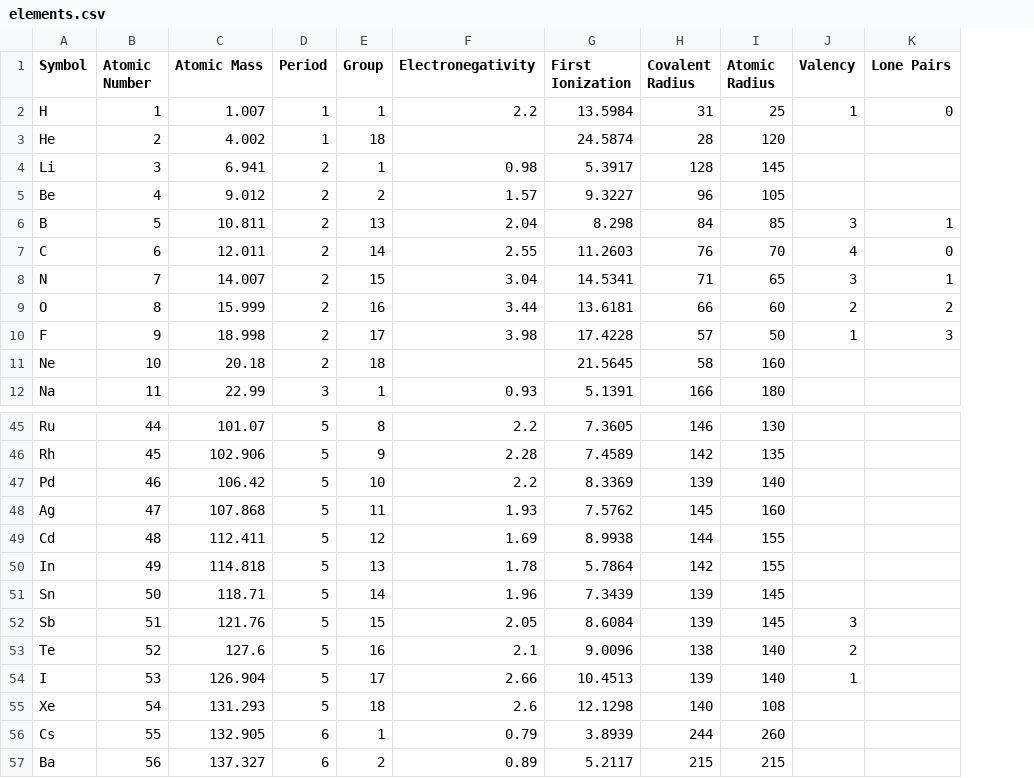
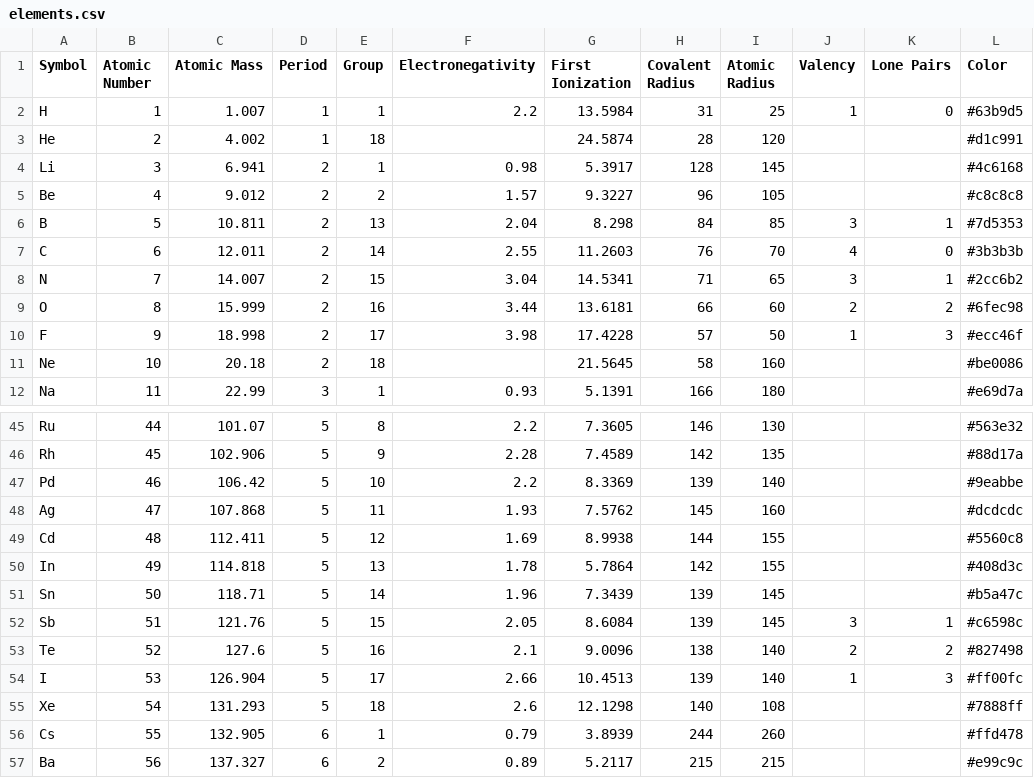
Before and after one commit to OilyPotato819/Chemistry-Project, a CSV file: csv/elements.csv, drawn as a sheet; only a part is shown, gaps mark what is left out; the diff names each change by its address in the sheet, - before the commit and + after, or states it on an @@ line.

Commit message:
Add colors to elements.csv

```diff
--- a/csv/elements.csv
+++ b/csv/elements.csv
+column L (Color), rows 2-12: #63b9d5 | #d1c991 | #4c6168 | #c8c8c8 | #7d5353 | #3b3b3b | #2cc6b2 | #6fec98 | #ecc46f | #be0086 | #e69d7a; rows 45-57: #563e32 | #88d17a | #9eabbe | #dcdcdc | #5560c8 | #408d3c | #b5a47c | #c6598c | #827498 | #ff00fc | #7888ff | #ffd478 | #e99c9c
-K52 (Lone Pairs): (empty)
+K52 (Lone Pairs): 1
-K53 (Lone Pairs): (empty)
+K53 (Lone Pairs): 2
-K54 (Lone Pairs): (empty)
+K54 (Lone Pairs): 3
```
